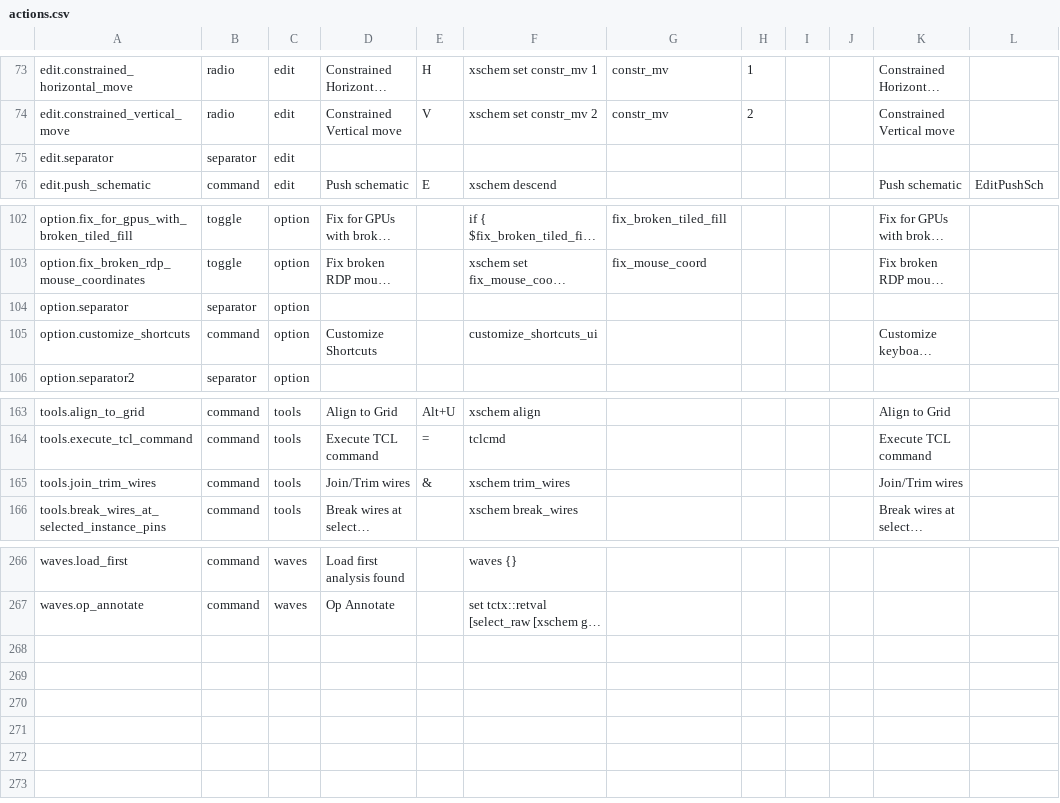
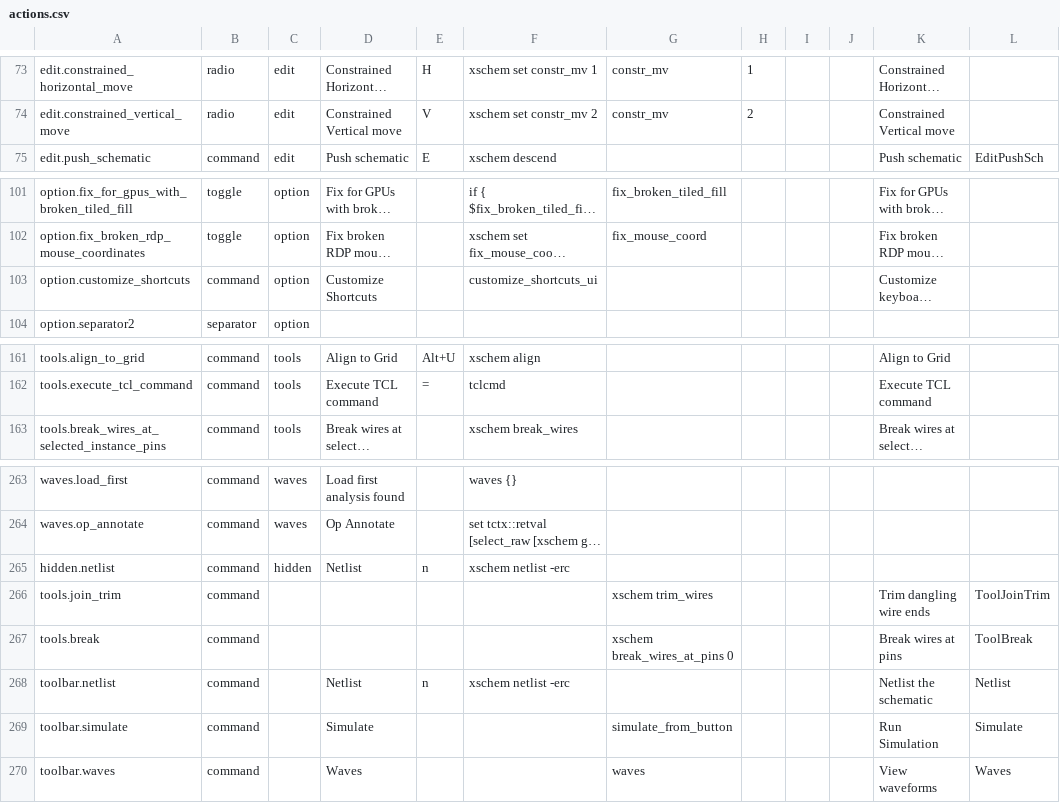
Before and after one commit to ananthchellappa/xschem-claude, a CSV file: src/actions.csv, drawn as a sheet; only a part is shown, gaps mark what is left out; long unchanged cells end in …; removed rows and columns are numbered as before the commit, all else as after; the diff names each change by its address in the sheet, - before the commit and + after, or states it on an @@ line.

Commit message:
fix(csv): fix toolbar rows and commas in actions.csv

```diff
--- a/src/actions.csv
+++ b/src/actions.csv
-row 75: edit.separator | separator | edit
-row 104: option.separator | separator | option
-row 165: tools.join_trim_wires | command | tools | Join/Trim wires | & | xschem trim_wires |  |  |  |  | Join/Trim wires
+row 265: hidden.netlist | command | hidden | Netlist | n | xschem netlist -erc
+row 266: tools.join_trim | command |  |  |  |  | xschem trim_wires |  |  |  | Trim dangling wire ends | ToolJoinTrim
+row 267: tools.break | command |  |  |  |  | xschem break_wires_at_pins 0 |  |  |  | Break wires at pins | ToolBreak
+row 268: toolbar.netlist | command |  | Netlist | n | xschem netlist -erc |  |  |  |  | Netlist the schematic | Netlist
+row 269: toolbar.simulate | command |  | Simulate |  |  | simulate_from_button |  |  |  | Run Simulation | Simulate
+row 270: toolbar.waves | command |  | Waves |  |  | waves |  |  |  | View waveforms | Waves
```
